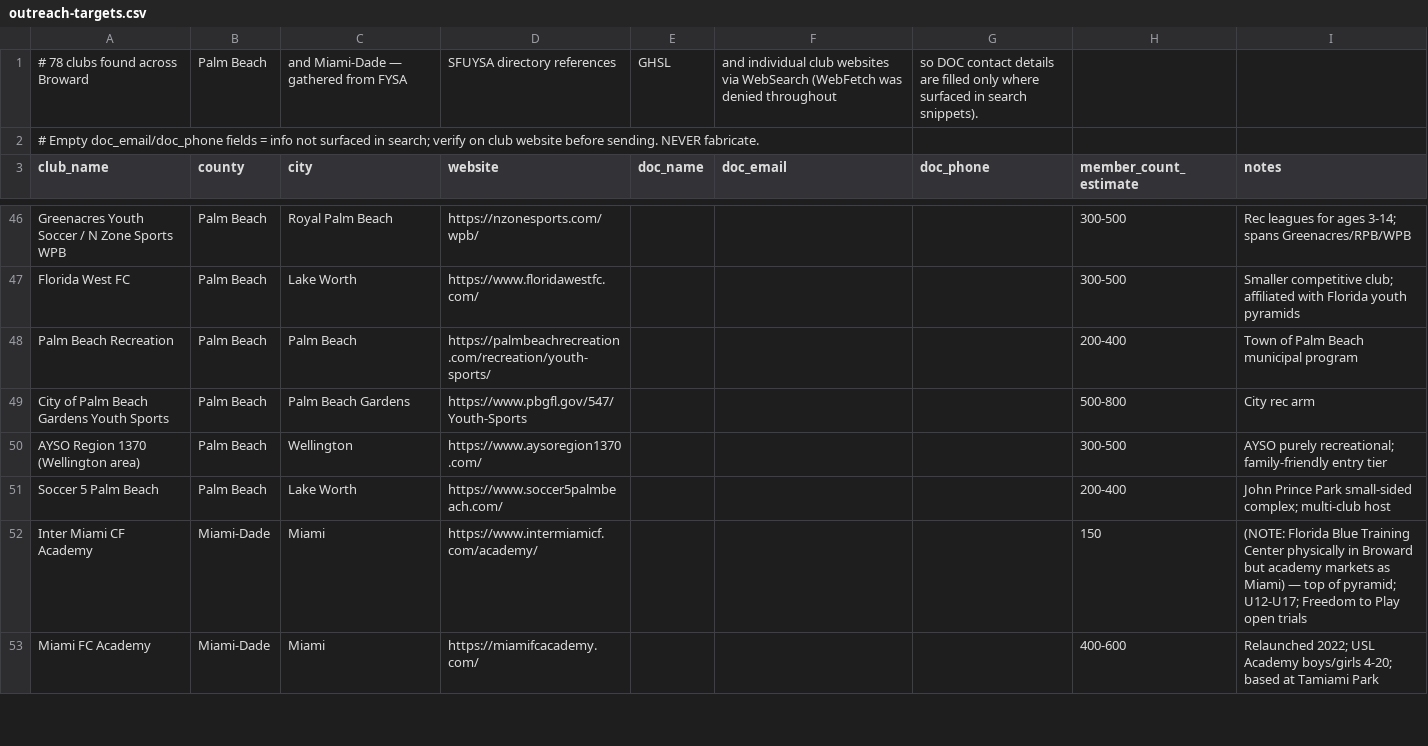
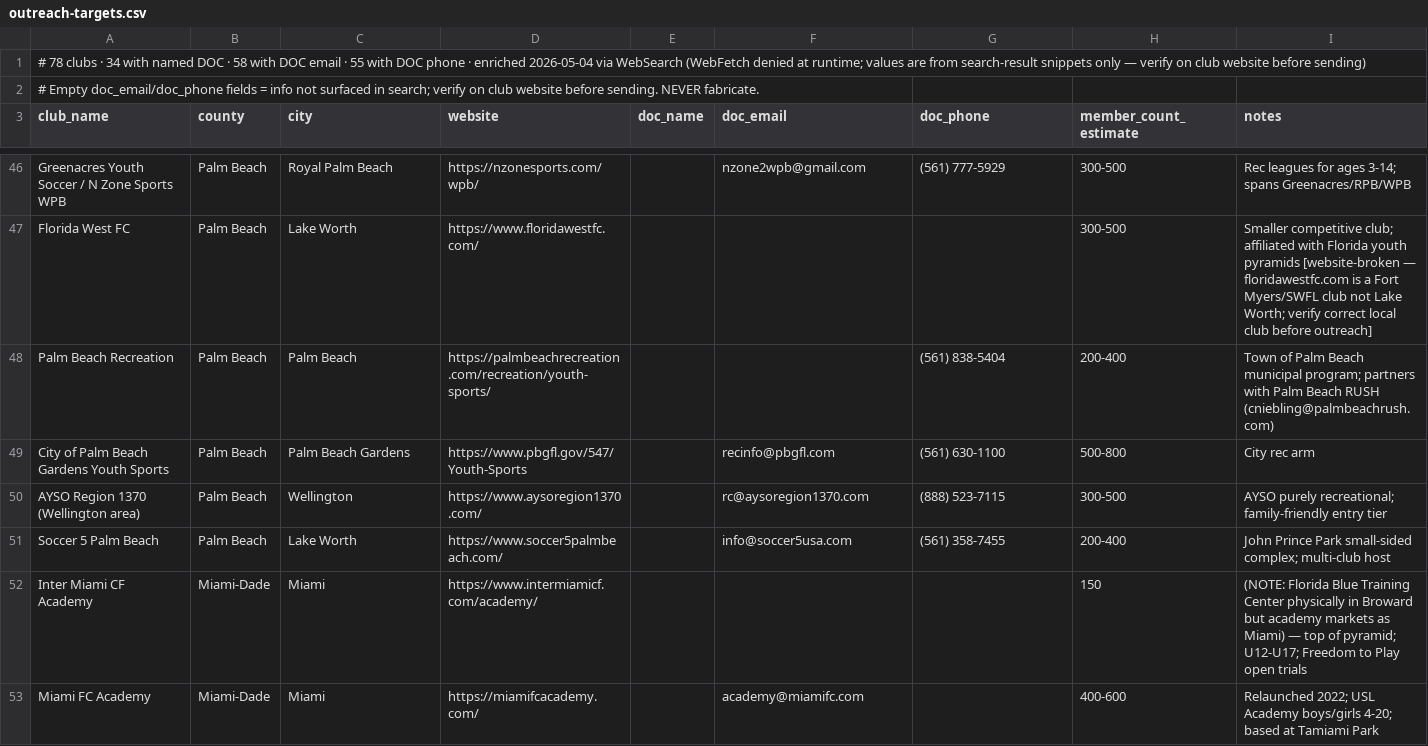
Before and after one commit to jozocanc/offpitchos, a CSV file: docs/outreach-targets.csv, drawn as a sheet; only a part is shown, gaps mark what is left out; removed rows and columns are numbered as before the commit, all else as after; the diff covers the shown part only; the diff names each change by its address in the sheet, - before the commit and + after, or states it on an @@ line.

```diff
--- a/docs/outreach-targets.csv
+++ b/docs/outreach-targets.csv
-row 1: # 78 clubs found across Broward | Palm Beach | and Miami-Dade — gathered from FYSA | SFUYSA directory references | GHSL | and individual club websites via WebSearch (WebFetch was denied throughout | so DOC contact details are filled only where surfaced in search snippets).
+row 1: # 78 clubs · 34 with named DOC · 58 with DOC email · 55 with DOC phone · enriched 2026-05-04 via WebSearch (WebFetch denied at runtime; values are from search-result snippets only — verify on club website before sending)
-F46 (doc_email): (empty)
+F46 (doc_email): nzone2wpb@gmail.com
-G46 (doc_phone): (empty)
+G46 (doc_phone): (561) 777-5929
-I47 (notes): …youth pyramids
+I47 (notes): …youth pyramids [website-broken — floridawestfc.com is a Fort Myers/SWFL club not Lake Worth; verify correct local club before outreach]
-G48 (doc_phone): (empty)
+G48 (doc_phone): (561) 838-5404
-I48 (notes): …Beach municipal program
+I48 (notes): …Beach municipal program; partners with Palm Beach RUSH (cniebling@palmbeachrush.com)
-F49 (doc_email): (empty)
+F49 (doc_email): recinfo@pbgfl.com
-G49 (doc_phone): (empty)
+G49 (doc_phone): (561) 630-1100
-F50 (doc_email): (empty)
+F50 (doc_email): rc@aysoregion1370.com
-G50 (doc_phone): (empty)
+G50 (doc_phone): (888) 523-7115
-F51 (doc_email): (empty)
+F51 (doc_email): info@soccer5usa.com
-G51 (doc_phone): (empty)
+G51 (doc_phone): (561) 358-7455
-F53 (doc_email): (empty)
+F53 (doc_email): academy@miamifc.com
```
Also changed, not shown: 132 edited cells elsewhere in this file.
